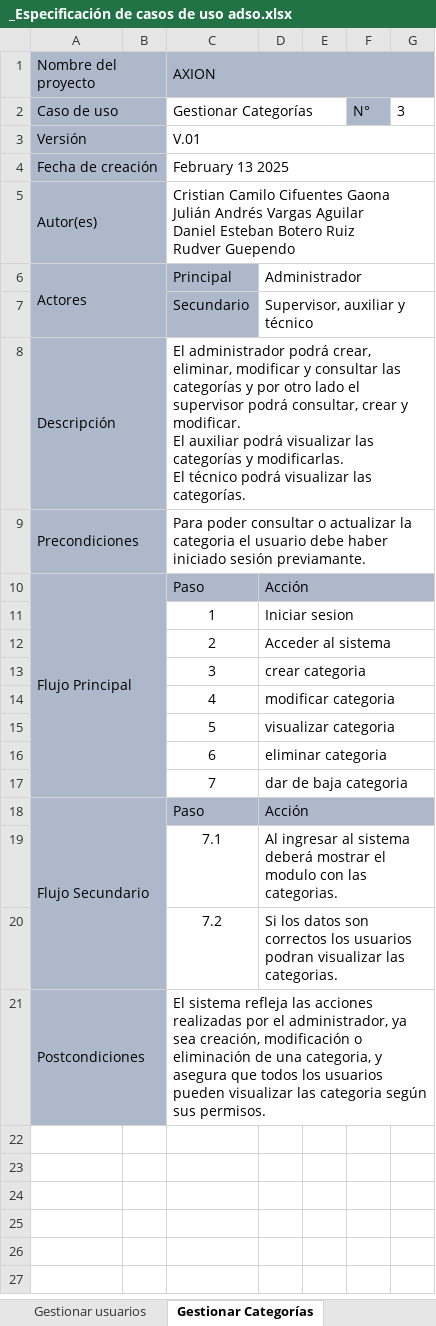
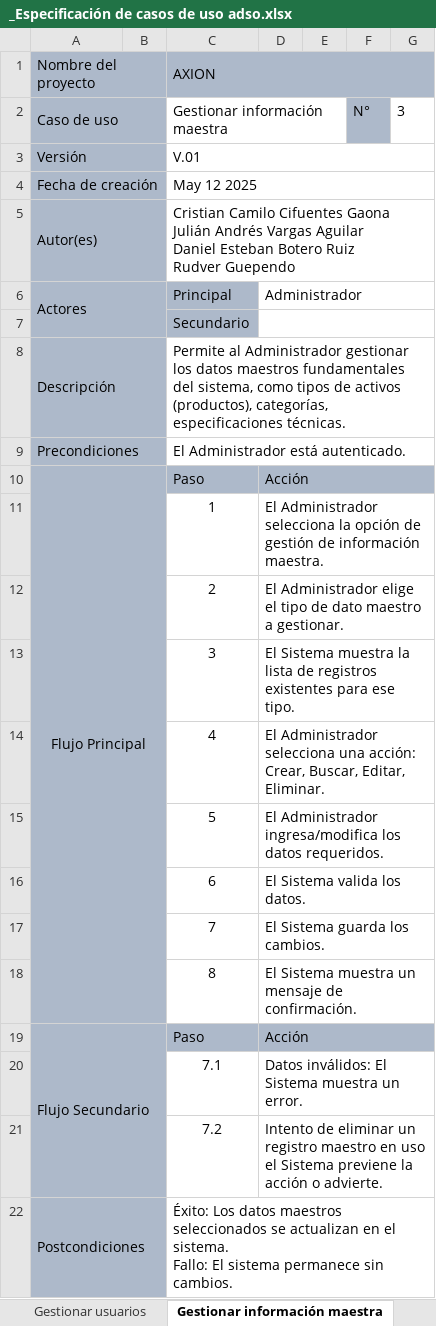
Before and after one commit to Cristian6006/AXXION_SYSTEM, an Excel workbook: _docs/trim_02/Casos de Uso Documentados/_Especificación de casos de uso adso.xlsx, sheet Gestionar información maestra, drawn as a sheet; values as stored, in another font and other column widths than the file's, no borders; addresses are those after the commit; ↵ is a line break in a cell; the diff names each change by its address in the sheet, - before the commit and + after, or states it on an @@ line.

```diff
--- a/_docs/trim_02/Casos de Uso Documentados/_Especificación de casos de uso adso.xlsx (sheet Gestionar información maestra)
+++ b/_docs/trim_02/Casos de Uso Documentados/_Especificación de casos de uso adso.xlsx (sheet Gestionar información maestra)
-sheet tab: Gestionar Categorías
+sheet tab: Gestionar información maestra
-C2 (AXION): Gestionar Categorías
+C2 (AXION): Gestionar información maestra
-C4 (AXION): February 13 2025
+C4 (AXION): May 12 2025
-D7: Supervisor, auxiliar y técnico
+D7: (empty)
-C8 (AXION): El administrador podrá crear, eliminar, modificar y consultar las categorías y por otro lado el supervisor podrá consultar, crear y modificar. ↵ El auxiliar podrá visualizar las categorías y modificarlas. ↵ El técnico podrá visualizar las categorías.
+C8 (AXION): Permite al Administrador gestionar los datos maestros fundamentales del sistema, como tipos de activos (productos), categorías, especificaciones técnicas.
-C9 (AXION): Para poder consultar o actualizar la categoria el usuario debe haber iniciado sesión previamante.
+C9 (AXION): El Administrador está autenticado.
-A10 alignment: left
+A10 alignment: center
-B10 fill: none
+B10 fill: #ADB9CA
-A11:B17 fill: none
+A11:B17 fill: #ADB9CA
-D11: Iniciar sesion
+D11: El Administrador selecciona la opción de gestión de información maestra.
-D12: Acceder al sistema
+D12: El Administrador elige el tipo de dato maestro a gestionar.
-D13: crear categoria
+D13: El Sistema muestra la lista de registros existentes para ese tipo.
-D14: modificar categoria
+D14: El Administrador selecciona una acción: Crear, Buscar, Editar, Eliminar.
-D15: visualizar categoria
+D15: El Administrador ingresa/modifica los datos requeridos.
-D16: eliminar categoria
+D16: El Sistema valida los datos.
-D17: dar de baja categoria
+D17: El Sistema guarda los cambios.
+row 18:  |  | 8 | El Sistema muestra un mensaje de confirmación.
-D20: Al ingresar al sistema deberá mostrar el modulo con las categorias.
+D20: Datos inválidos: El Sistema muestra un error.
-D21: Si los datos son correctos los usuarios podran visualizar las categorias.
+D21: Intento de eliminar un registro maestro en uso el Sistema previene la acción o advierte.
-C22 (AXION): El sistema refleja las acciones realizadas por el administrador, ya sea creación, modificación o eliminación de una categoria, y asegura que todos los usuarios pueden visualizar las categoria según sus permisos.
+C22 (AXION): Éxito: Los datos maestros seleccionados se actualizan en el sistema. ↵ Fallo: El sistema permanece sin cambios.
```
Also changed, not shown: sheet Gestionar mantenimiento de acti, sheet Gestionar ciclo de alquiler, sheet Gestionar ajustes de inventari, sheet Gestionar alertas y notificacio, sheet Gestionar rutas de distribucion, sheet Gestionar inventario fisico, 3 more sheets, other sheet tabs, 4 other files.
